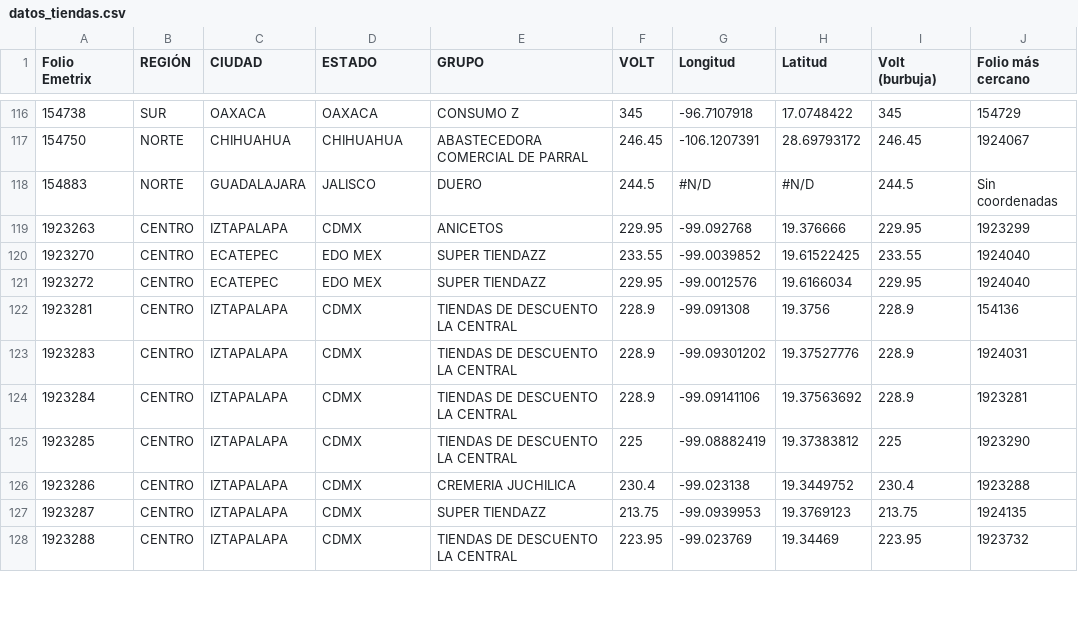
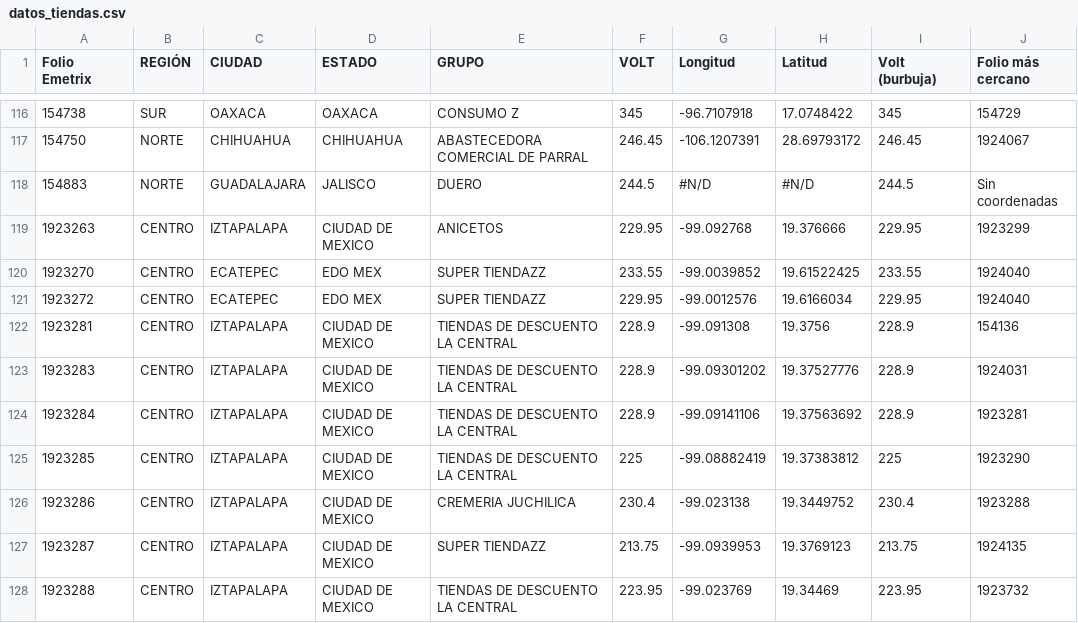
Before and after one commit to Jrhuerta93/mapa-coropletico-volt, a CSV file: datos_tiendas.csv, drawn as a sheet; only a part is shown, gaps mark what is left out; the diff covers the shown part only; the diff names each change by its address in the sheet, - before the commit and + after, or states it on an @@ line.

```diff
--- a/datos_tiendas.csv
+++ b/datos_tiendas.csv
-D119 (ESTADO): CDMX
+D119 (ESTADO): CIUDAD DE MEXICO
-D122:D128 (ESTADO): CDMX
+D122:D128 (ESTADO): CIUDAD DE MEXICO
```
Also changed, not shown: 51 edited cells elsewhere in this file.
